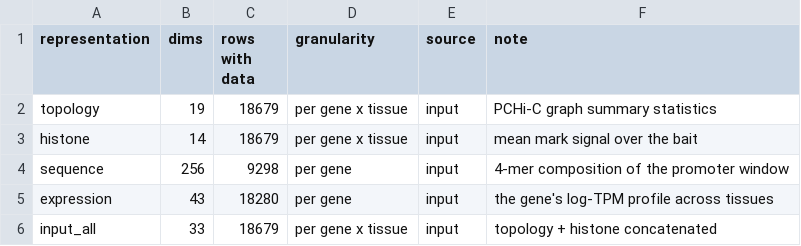
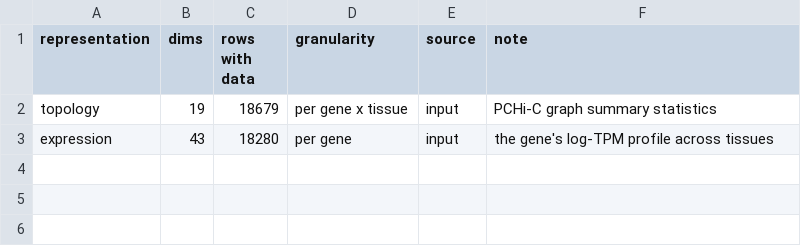
Before and after one commit to Kaustav-93/pchic_gat, a CSV file: results/eda/representations.csv, drawn as a sheet; the diff names each change by its address in the sheet, - before the commit and + after, or states it on an @@ line.

```diff
--- a/results/eda/representations.csv
+++ b/results/eda/representations.csv
-row 3: histone | 14 | 18679 | per gene x tissue | input | mean mark signal over the bait
-row 4: sequence | 256 | 9298 | per gene | input | 4-mer composition of the promoter window
-row 6: input_all | 33 | 18679 | per gene x tissue | input | topology + histone concatenated
```
Also changed, not shown: results/eda/class_separability.csv, results/eda/clustering_vs_tissue.csv, 48 other files.
